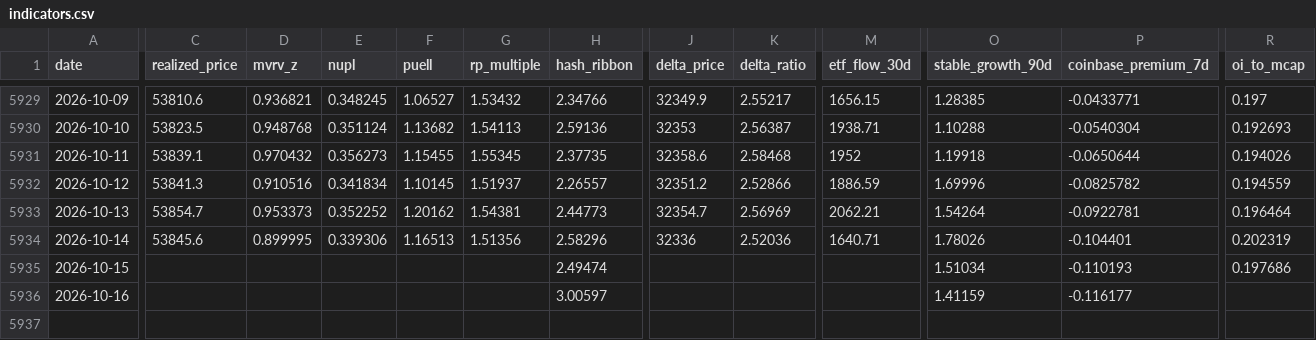
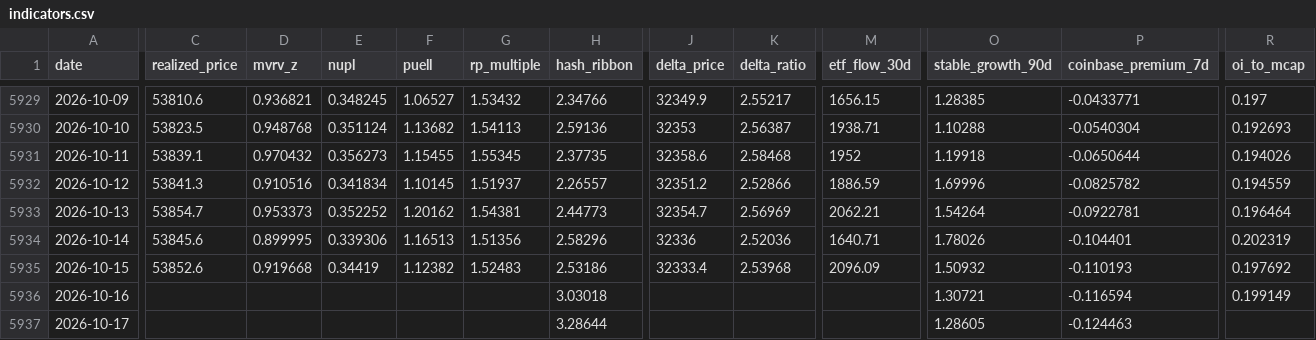
Before and after one commit to North7/tidemark, a CSV file: data/indicators.csv, drawn as a sheet; only a part is shown, gaps mark what is left out; rows hold the shown columns only; the diff covers the shown part only; the diff names each change by its address in the sheet, - before the commit and + after, or states it on an @@ line.

```diff
--- a/data/indicators.csv
+++ b/data/indicators.csv
-C5935 (realized_price): (empty)
+C5935 (realized_price): 53852.6
-D5935 (mvrv_z): (empty)
+D5935 (mvrv_z): 0.919668
-E5935 (nupl): (empty)
+E5935 (nupl): 0.34419
-F5935 (puell): (empty)
+F5935 (puell): 1.12382
-G5935 (rp_multiple): (empty)
+G5935 (rp_multiple): 1.52483
-H5935 (hash_ribbon): 2.49474
+H5935 (hash_ribbon): 2.53186
-J5935 (delta_price): (empty)
+J5935 (delta_price): 32333.4
-K5935 (delta_ratio): (empty)
+K5935 (delta_ratio): 2.53968
-M5935 (etf_flow_30d): (empty)
+M5935 (etf_flow_30d): 2096.09
-O5935 (stable_growth_90d): 1.51034
+O5935 (stable_growth_90d): 1.50932
-R5935 (oi_to_mcap): 0.197686
+R5935 (oi_to_mcap): 0.197692
-H5936 (hash_ribbon): 3.00597
+H5936 (hash_ribbon): 3.03018
-O5936 (stable_growth_90d): 1.41159
+O5936 (stable_growth_90d): 1.30721
-P5936 (coinbase_premium_7d): -0.116177
+P5936 (coinbase_premium_7d): -0.116594
-R5936 (oi_to_mcap): (empty)
+R5936 (oi_to_mcap): 0.199149
+row 5937: 2026-10-17 |  |  |  |  |  | 3.28644 |  |  |  | 1.28605 | -0.124463
```
Also changed, not shown: 4 edited cells elsewhere in this file, data/raw/coinbase_premium.csv, data/raw/coinmetrics.csv, 16 other files.
